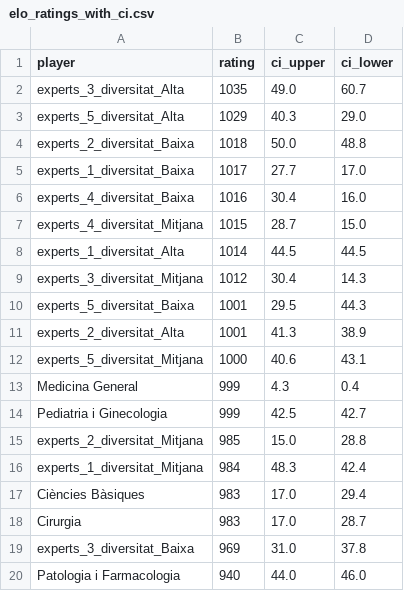
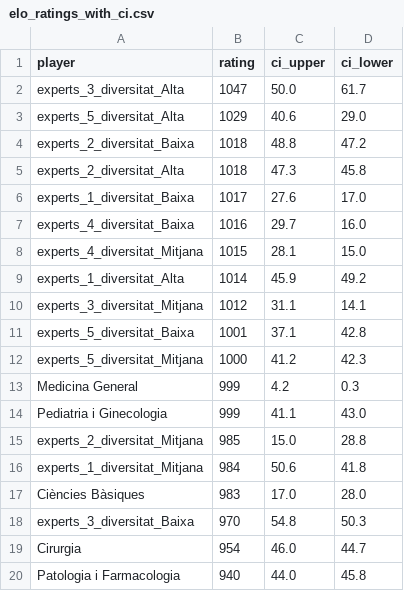
Before and after one commit to nilsduran/PIA, a CSV file: elo_ratings_with_ci.csv, drawn as a sheet.

```diff
--- a/elo_ratings_with_ci.csv
+++ b/elo_ratings_with_ci.csv
@@ -1,20 +1,20 @@
 player,rating,ci_upper,ci_lower
-experts_3_diversitat_Alta,1035,49.0,60.7
-experts_5_diversitat_Alta,1029,40.3,29.0
-experts_2_diversitat_Baixa,1018,50.0,48.8
-experts_1_diversitat_Baixa,1017,27.7,17.0
-experts_4_diversitat_Baixa,1016,30.4,16.0
-experts_4_diversitat_Mitjana,1015,28.7,15.0
-experts_1_diversitat_Alta,1014,44.5,44.5
-experts_3_diversitat_Mitjana,1012,30.4,14.3
-experts_5_diversitat_Baixa,1001,29.5,44.3
-experts_2_diversitat_Alta,1001,41.3,38.9
-experts_5_diversitat_Mitjana,1000,40.6,43.1
-Medicina General,999,4.3,0.4
-Pediatria i Ginecologia,999,42.5,42.7
+experts_3_diversitat_Alta,1047,50.0,61.7
+experts_5_diversitat_Alta,1029,40.6,29.0
+experts_2_diversitat_Baixa,1018,48.8,47.2
+experts_2_diversitat_Alta,1018,47.3,45.8
+experts_1_diversitat_Baixa,1017,27.6,17.0
+experts_4_diversitat_Baixa,1016,29.7,16.0
+experts_4_diversitat_Mitjana,1015,28.1,15.0
+experts_1_diversitat_Alta,1014,45.9,49.2
+experts_3_diversitat_Mitjana,1012,31.1,14.1
+experts_5_diversitat_Baixa,1001,37.1,42.8
+experts_5_diversitat_Mitjana,1000,41.2,42.3
+Medicina General,999,4.2,0.3
+Pediatria i Ginecologia,999,41.1,43.0
 experts_2_diversitat_Mitjana,985,15.0,28.8
-experts_1_diversitat_Mitjana,984,48.3,42.4
-Ciències Bàsiques,983,17.0,29.4
-Cirurgia,983,17.0,28.7
-experts_3_diversitat_Baixa,969,31.0,37.8
-Patologia i Farmacologia,940,44.0,46.0
+experts_1_diversitat_Mitjana,984,50.6,41.8
+Ciències Bàsiques,983,17.0,28.0
+experts_3_diversitat_Baixa,970,54.8,50.3
+Cirurgia,954,46.0,44.7
+Patologia i Farmacologia,940,44.0,45.8
```
Also changed, not shown: battle_votes.csv, 4 other files.
